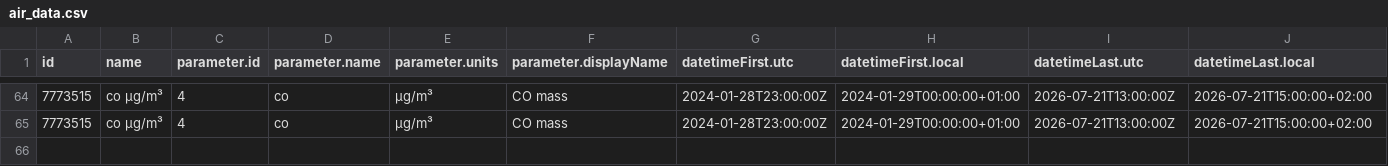
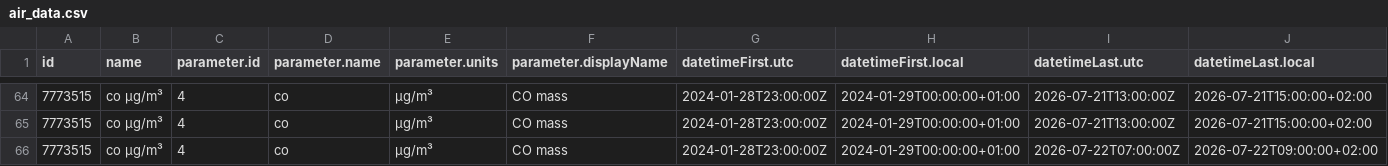
Before and after one commit to RangerOnyx/practica_08_airquality, a CSV file: data/air_data.csv, drawn as a sheet; only a part is shown, gaps mark what is left out; rows hold the shown columns only; the diff names each change by its address in the sheet, - before the commit and + after, or states it on an @@ line.

Commit message:
ghactions:UpdatedataSat Jul 25 09:14:16 UTC 2026

```diff
--- a/data/air_data.csv
+++ b/data/air_data.csv
+row 66: 7773515 | co µg/m³ | 4 | co | µg/m³ | CO mass | 2024-01-28T23:00:00Z | 2024-01-29T00:00:00+01:00 | 2026-07-22T07:00:00Z | 2026-07-22T09:00:00+02:00
```
